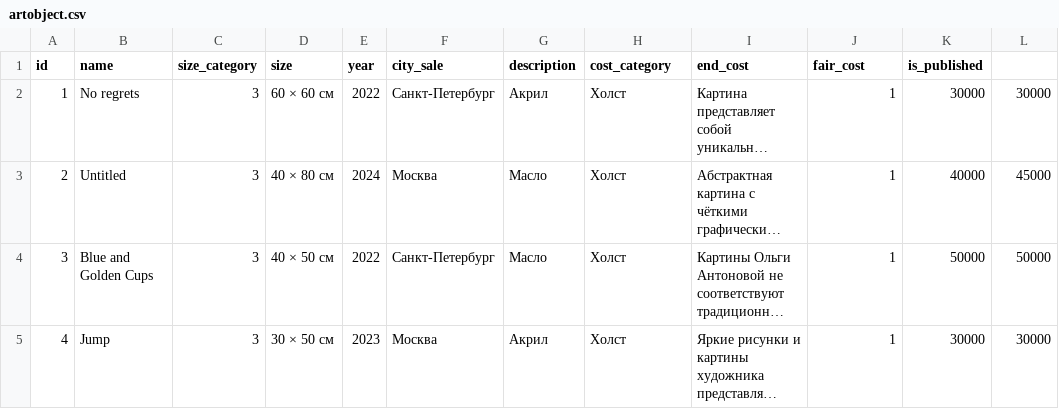
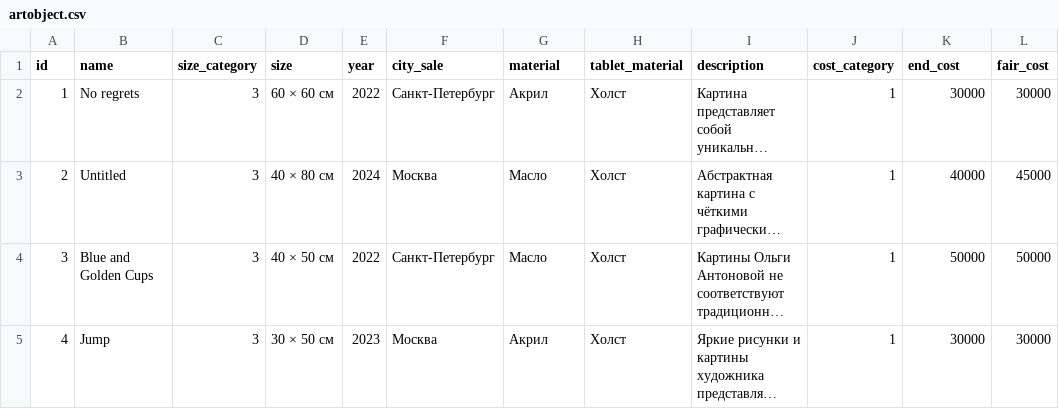
Before and after one commit to lucy2n/Sagaart, a CSV file: backend/sagaart/static/data/artobject.csv, drawn as a sheet; only a part is shown; long unchanged cells end in …; the diff names each change by its address in the sheet, - before the commit and + after, or states it on an @@ line.

Commit message:
fix csv

```diff
--- a/backend/sagaart/static/data/artobject.csv
+++ b/backend/sagaart/static/data/artobject.csv
-G1: description
+G1: material
-H1: cost_category
+H1: tablet_material
-I1: end_cost
+I1: description
-J1: fair_cost
+J1: cost_category
-K1: is_published
+K1: end_cost
-L1: (empty)
+L1: fair_cost
```
